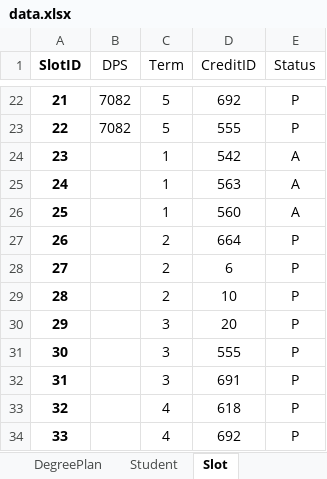
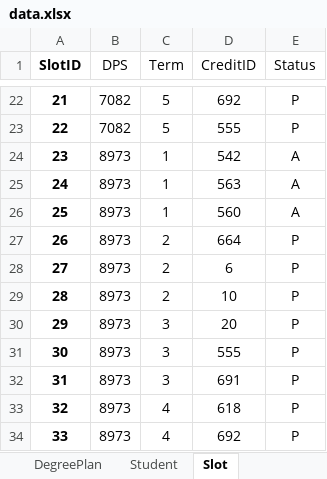
Before and after one commit to tejavictory/MVCapp, an Excel workbook: data.xlsx, sheet Slot, drawn as a sheet; only a part is shown, gaps mark what is left out; values as stored, in another font and other column widths than the file's, no borders; the diff names each change by its address in the sheet, - before the commit and + after, or states it on an @@ line.

Commit message:
Excel updated

```diff
--- a/data.xlsx (sheet Slot)
+++ b/data.xlsx (sheet Slot)
-B24:B34 (DPS): (empty)
+B24:B34 (DPS): 8973
```
Also changed, not shown: sheet StudentTerm, sheet Student, sheet DegreePlan.
